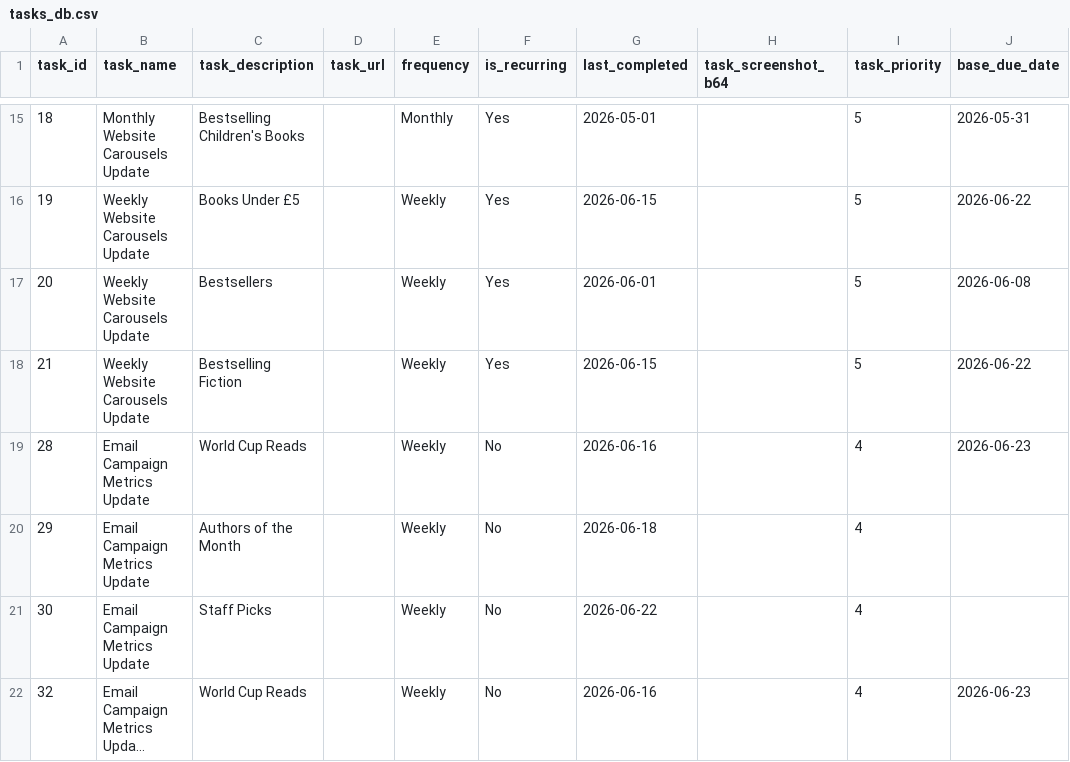
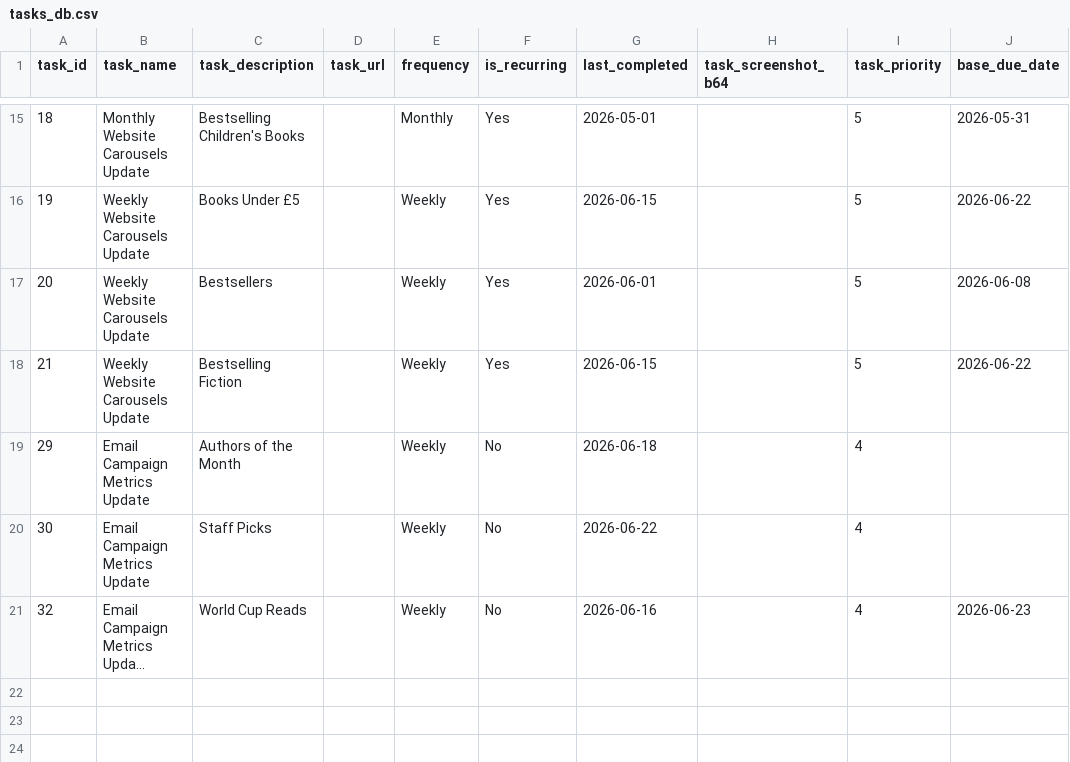
Before and after one commit to RandomlyBryan/personal-tracker, a CSV file: tasks_db.csv, drawn as a sheet; only a part is shown, gaps mark what is left out; long unchanged cells end in …; the diff names each change by its address in the sheet, - before the commit and + after, or states it on an @@ line.

```diff
--- a/tasks_db.csv
+++ b/tasks_db.csv
-row 19: 28 | Email Campaign Metrics Update | World Cup Reads |  | Weekly | No | 2026-06-16 |  | 4 | 2026-06-23
```
